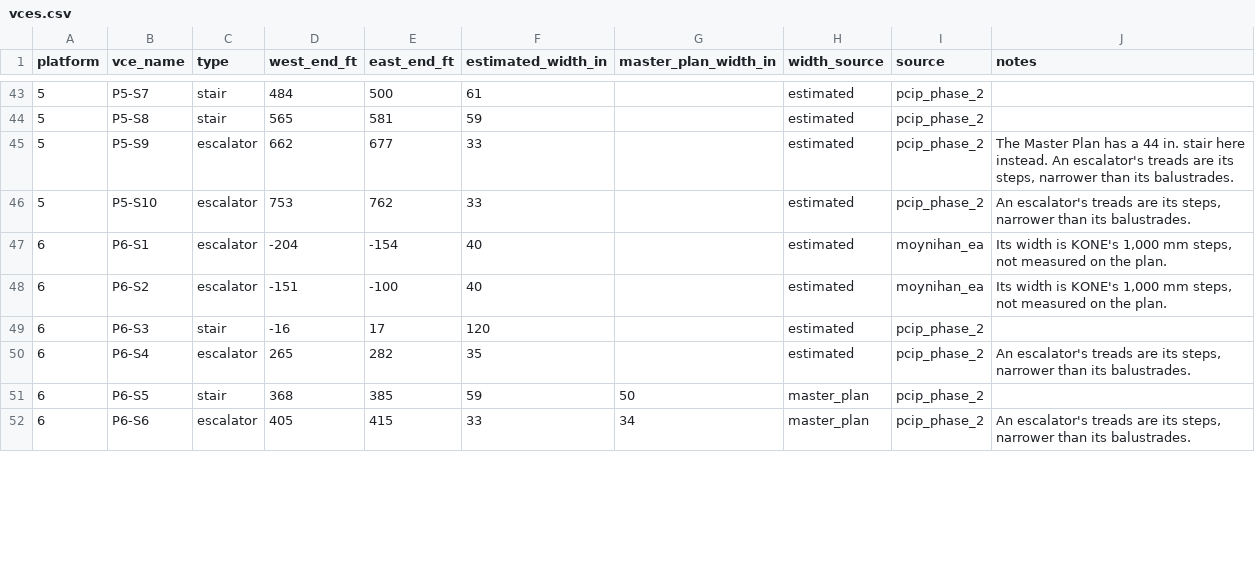
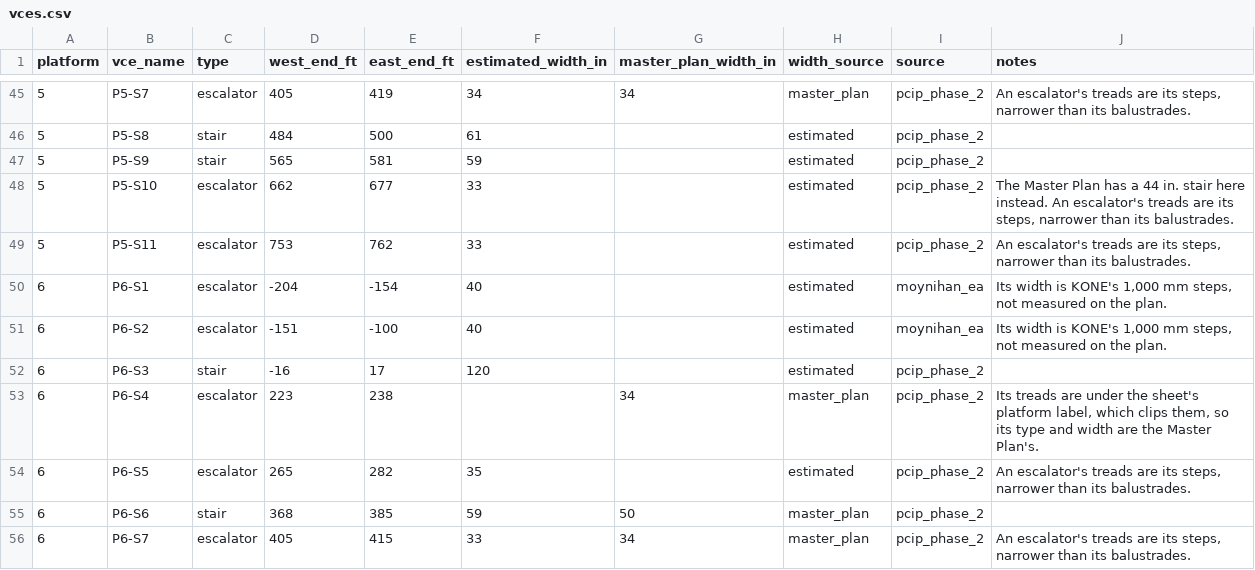
Before and after one commit to effective-transit-alliance/platform-crowd-model, a CSV file: data/vces.csv, drawn as a sheet; only a part is shown, gaps mark what is left out; the diff covers the shown part only.

```diff
--- a/data/vces.csv
+++ b/data/vces.csv
@@ -43,5 +45,6 @@ platform,vce_name,type,west_end_ft,east_end_ft,estimated_width_in,master_plan_wi
-5,P5-S7,stair,484,500,61,,estimated,pcip_phase_2,
-5,P5-S8,stair,565,581,59,,estimated,pcip_phase_2,
-5,P5-S9,escalator,662,677,33,,estimated,pcip_phase_2,"The Master Plan has a 44 in. stair here instead. An escalator's treads are its steps, narrower than its balustrades."
-5,P5-S10,escalator,753,762,33,,estimated,pcip_phase_2,"An escalator's treads are its steps, narrower than its balustrades."
+5,P5-S7,escalator,405,419,34,34,master_plan,pcip_phase_2,"An escalator's treads are its steps, narrower than its balustrades."
+5,P5-S8,stair,484,500,61,,estimated,pcip_phase_2,
+5,P5-S9,stair,565,581,59,,estimated,pcip_phase_2,
+5,P5-S10,escalator,662,677,33,,estimated,pcip_phase_2,"The Master Plan has a 44 in. stair here instead. An escalator's treads are its steps, narrower than its balustrades."
+5,P5-S11,escalator,753,762,33,,estimated,pcip_phase_2,"An escalator's treads are its steps, narrower than its balustrades."
 6,P6-S1,escalator,-204,-154,40,,estimated,moynihan_ea,"Its width is KONE's 1,000 mm steps, not measured on the plan."
@@ -49,4 +52,5 @@ platform,vce_name,type,west_end_ft,east_end_ft,estimated_width_in,master_plan_wi
 6,P6-S3,stair,-16,17,120,,estimated,pcip_phase_2,
-6,P6-S4,escalator,265,282,35,,estimated,pcip_phase_2,"An escalator's treads are its steps, narrower than its balustrades."
-6,P6-S5,stair,368,385,59,50,master_plan,pcip_phase_2,
-6,P6-S6,escalator,405,415,33,34,master_plan,pcip_phase_2,"An escalator's treads are its steps, narrower than its balustrades."
+6,P6-S4,escalator,223,238,,34,master_plan,pcip_phase_2,"Its treads are under the sheet's platform label, which clips them, so its type and width are the Master Plan's."
+6,P6-S5,escalator,265,282,35,,estimated,pcip_phase_2,"An escalator's treads are its steps, narrower than its balustrades."
+6,P6-S6,stair,368,385,59,50,master_plan,pcip_phase_2,
+6,P6-S7,escalator,405,415,33,34,master_plan,pcip_phase_2,"An escalator's treads are its steps, narrower than its balustrades."
```
Also changed, not shown: 4 added rows and 70 edited cells elsewhere in this file, data/vces_field_survey.csv, 8 other files.
